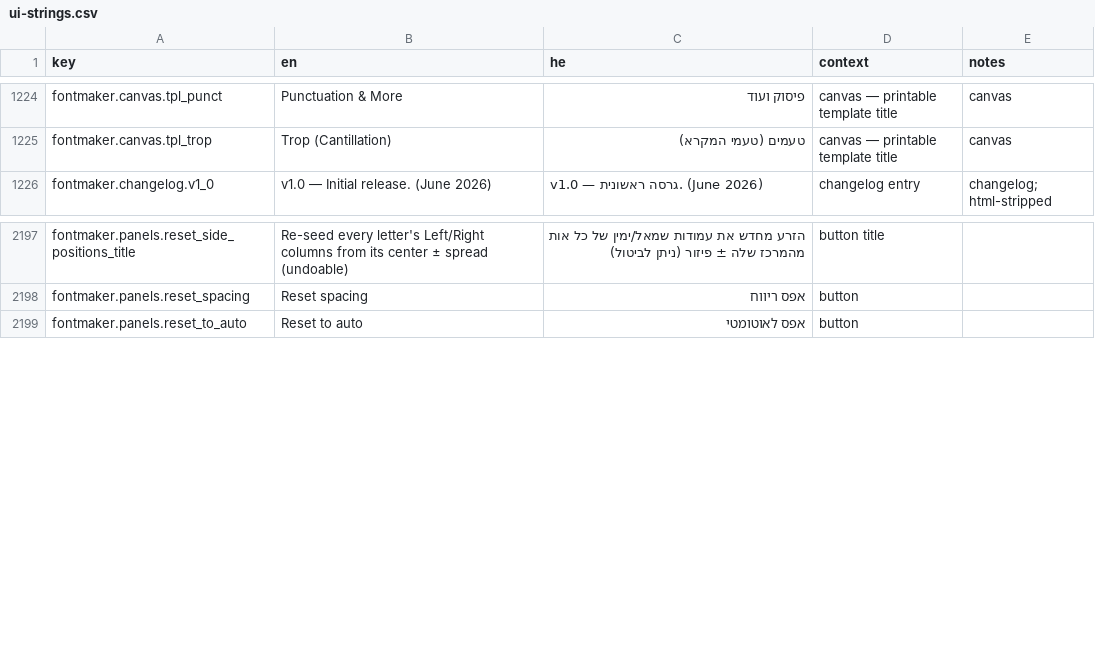
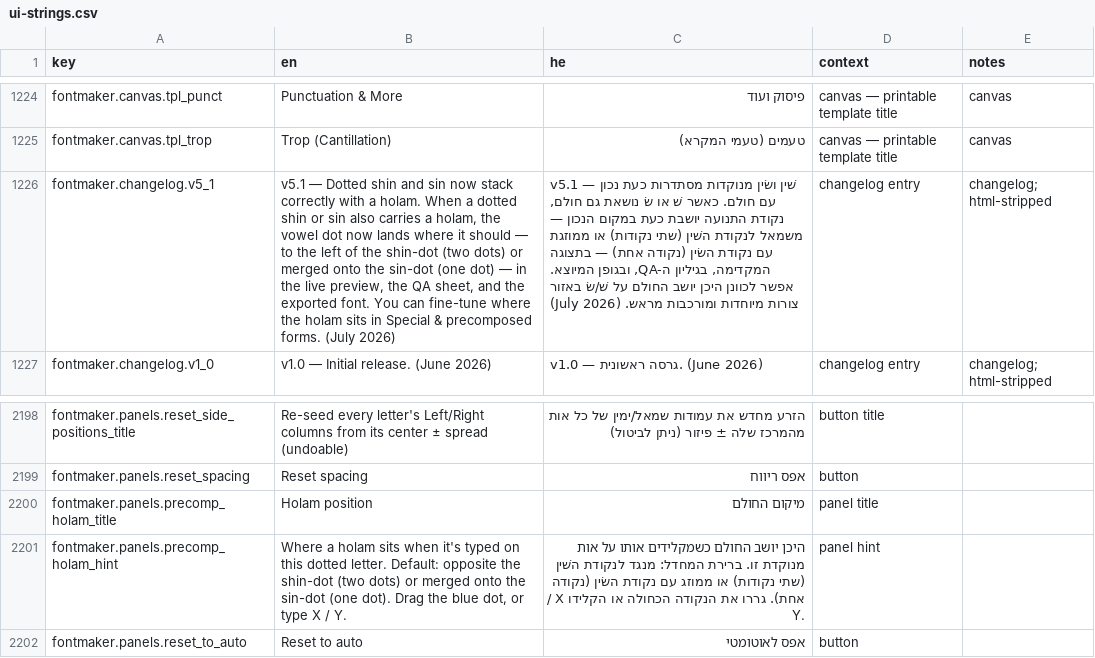
Before and after one commit to Hbleiberg/Hebrew_Blender, a CSV file: locales/ui-strings.csv, drawn as a sheet; only a part is shown, gaps mark what is left out; the diff names each change by its address in the sheet, - before the commit and + after, or states it on an @@ line.

```diff
--- a/locales/ui-strings.csv
+++ b/locales/ui-strings.csv
+row 1226: fontmaker.changelog.v5_1 | v5.1 — Dotted shin and sin now stack correctly with a holam. When a dotted shin or sin also carries a holam, the vowel dot now lands where it should — to the left of the shin-dot (two dots) or merged onto the sin-dot (one dot) — in the live preview, the QA sheet, and the exported font. You can fine-tune where the holam sits in Special & precomposed forms. (July 2026) | v5.1 — שׁין ושׂין מנוקדות מסתדרות כעת נכון עם חולם. כאשר שׁ או שׂ נושאת גם חולם, נקודת התנועה יושבת כעת במקום הנכון — משמאל לנקודת השׁין (שתי נקודות) או ממוזגת עם נקודת השׂין (נקודה אחת) — בתצוגה המקדימה, בגיליון ה-QA, ובגופן המיוצא. אפשר לכוונן היכן יושב החולם על שׁ/שׂ באזור צורות מיוחדות ומורכבות מראש. (July 2026) | changelog entry | changelog; html-stripped
+row 2200: fontmaker.panels.precomp_holam_title | Holam position | מיקום החולם | panel title
+row 2201: fontmaker.panels.precomp_holam_hint | Where a holam sits when it's typed on this dotted letter. Default: opposite the shin-dot (two dots) or merged onto the sin-dot (one dot). Drag the blue dot, or type X / Y. | היכן יושב החולם כשמקלידים אותו על אות מנוקדת זו. ברירת המחדל: מנגד לנקודת השׁין (שתי נקודות) או ממוזג עם נקודת השׂין (נקודה אחת). גררו את הנקודה הכחולה או הקלידו X / Y. | panel hint
```
Also changed, not shown: 4 other files.
